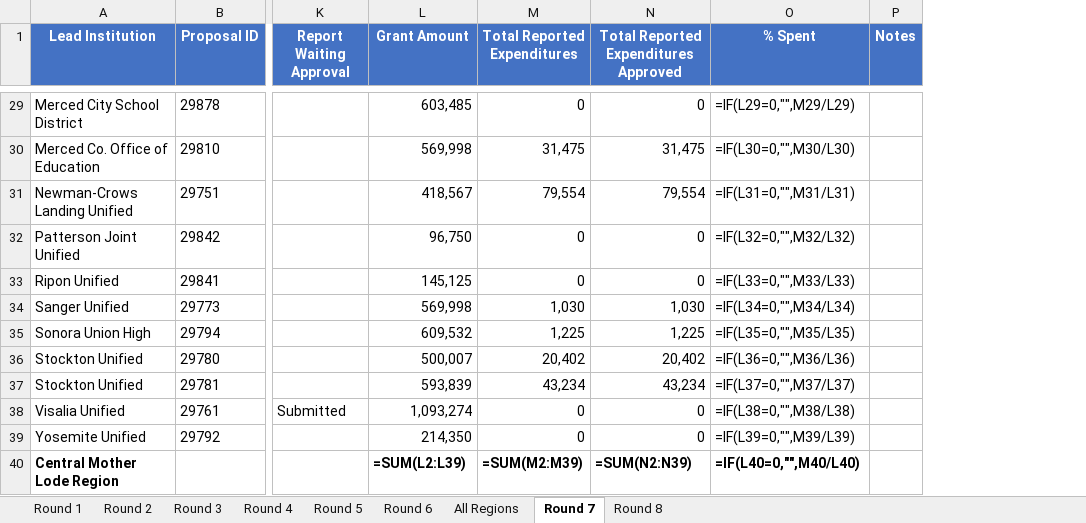
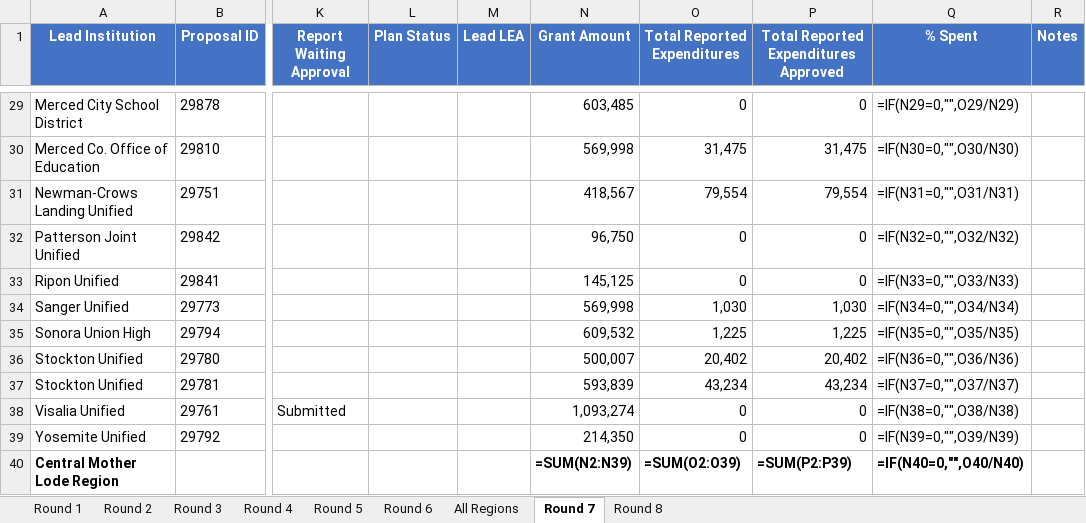
Before and after one commit to clrblnd-cr8tion/k12-swp-dashboard, an Excel workbook: K12 Reporting Status - Central Mother Lode.xlsx, sheet Round 7, drawn as a sheet; only a part is shown, gaps mark what is left out; values as stored, in another font and other column widths than the file's, no borders; formulas without a stored value are shown as written; addresses are those after the commit; the diff covers the shown part only; the diff names each change by its address in the sheet, - before the commit and + after, or states it on an @@ line.

```diff
--- a/K12 Reporting Status - Central Mother Lode.xlsx (sheet Round 7)
+++ b/K12 Reporting Status - Central Mother Lode.xlsx (sheet Round 7)
+column L (Plan Status), empty
+column M (Lead LEA), empty
-Q29 (% Spent): =IF(L29=0,"",M29/L29)
+Q29 (% Spent): =IF(N29=0,"",O29/N29)
-Q30 (% Spent): =IF(L30=0,"",M30/L30)
+Q30 (% Spent): =IF(N30=0,"",O30/N30)
-Q31 (% Spent): =IF(L31=0,"",M31/L31)
+Q31 (% Spent): =IF(N31=0,"",O31/N31)
-Q32 (% Spent): =IF(L32=0,"",M32/L32)
+Q32 (% Spent): =IF(N32=0,"",O32/N32)
-Q33 (% Spent): =IF(L33=0,"",M33/L33)
+Q33 (% Spent): =IF(N33=0,"",O33/N33)
-Q34 (% Spent): =IF(L34=0,"",M34/L34)
+Q34 (% Spent): =IF(N34=0,"",O34/N34)
-Q35 (% Spent): =IF(L35=0,"",M35/L35)
+Q35 (% Spent): =IF(N35=0,"",O35/N35)
-Q36 (% Spent): =IF(L36=0,"",M36/L36)
+Q36 (% Spent): =IF(N36=0,"",O36/N36)
-Q37 (% Spent): =IF(L37=0,"",M37/L37)
+Q37 (% Spent): =IF(N37=0,"",O37/N37)
-Q38 (% Spent): =IF(L38=0,"",M38/L38)
+Q38 (% Spent): =IF(N38=0,"",O38/N38)
-Q39 (% Spent): =IF(L39=0,"",M39/L39)
+Q39 (% Spent): =IF(N39=0,"",O39/N39)
-N40 (Grant Amount): =SUM(L2:L39)
+N40 (Grant Amount): =SUM(N2:N39)
-O40 (Total Reported Expenditures): =SUM(M2:M39)
+O40 (Total Reported Expenditures): =SUM(O2:O39)
-P40: =SUM(N2:N39)
+P40: =SUM(P2:P39)
-Q40 (% Spent): =IF(L40=0,"",M40/L40)
+Q40 (% Spent): =IF(N40=0,"",O40/N40)
```
Also changed, not shown: 27 edited cells elsewhere in this sheet, sheet Round 6, sheet Round 8, 5 other files.
